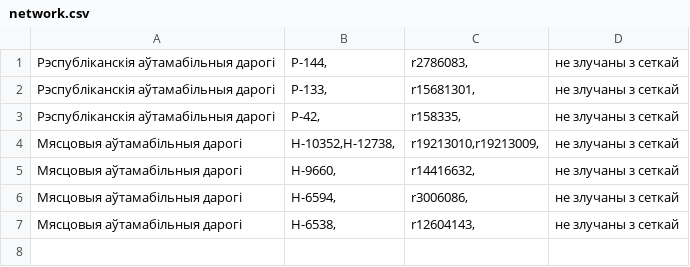
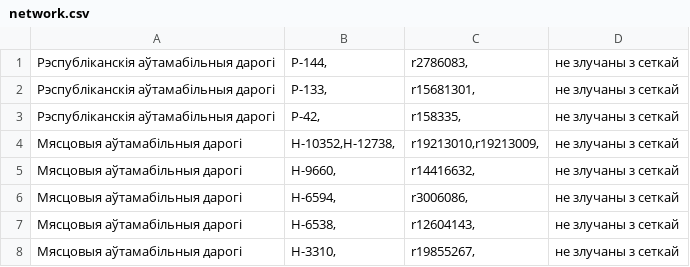
Before and after one commit to lidacity/osm-validator, a CSV file: docs/network.csv, drawn as a sheet; the diff names each change by its address in the sheet, - before the commit and + after, or states it on an @@ line.

```diff
--- a/docs/network.csv
+++ b/docs/network.csv
+row 8: Мясцовыя аўтамабільныя дарогі | Н-3310, | r19855267, | не злучаны з сеткай
```
Also changed, not shown: docs/error.csv, docs/missing.csv, 11 other files.
